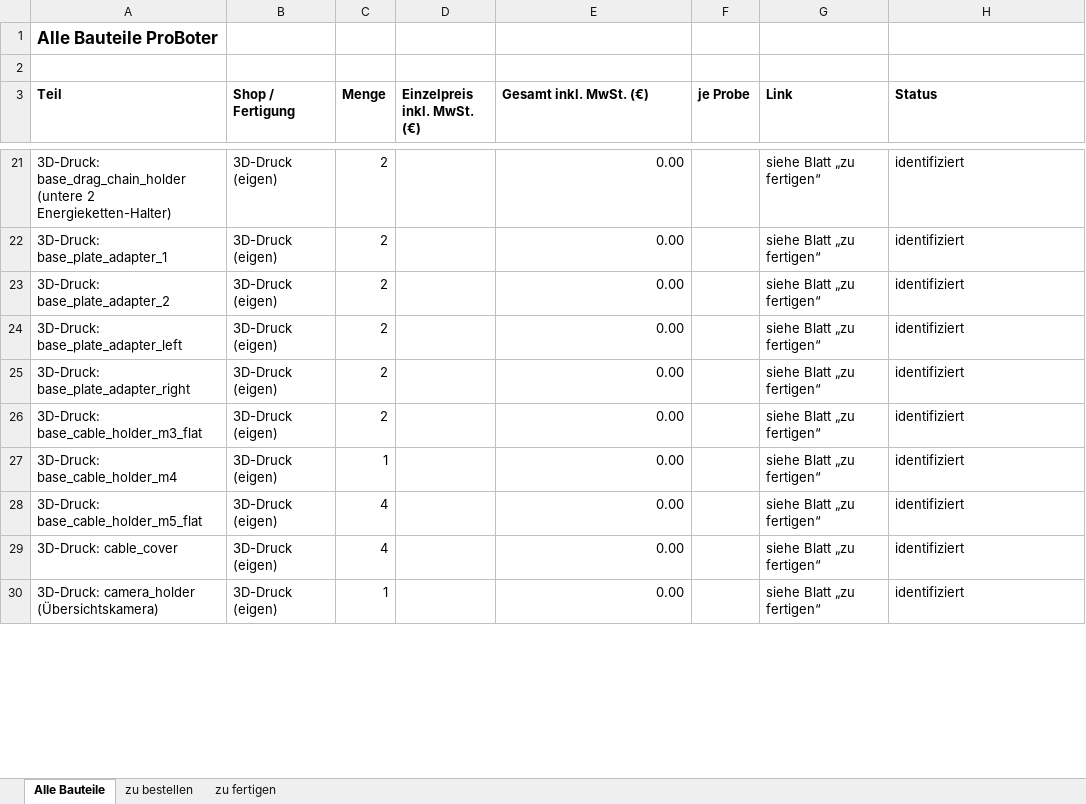
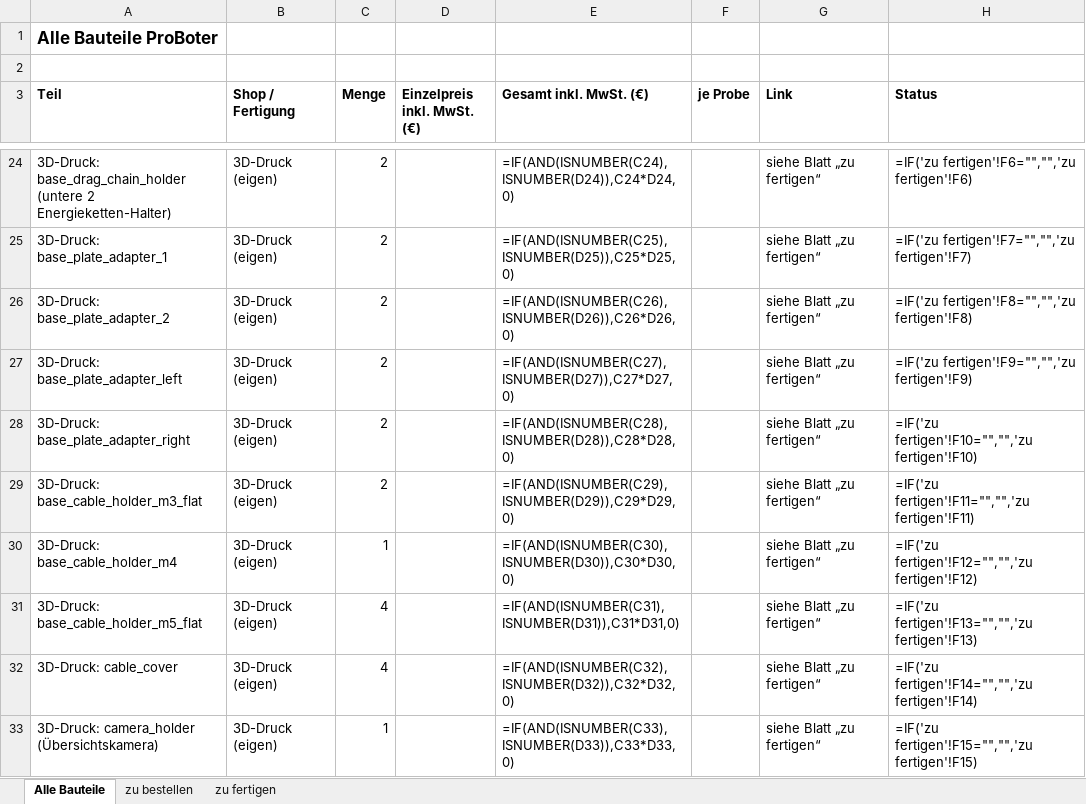
Before and after one commit to floronics/ProBoter, an Excel workbook: bom/Bauteilliste.xlsx, sheet Alle Bauteile, drawn as a sheet; only a part is shown, gaps mark what is left out; values as stored, in another font and other column widths than the file's, no borders; formulas without a stored value are shown as written; addresses are those after the commit; the diff covers the shown part only; the diff names each change by its address in the sheet, - before the commit and + after, or states it on an @@ line.

```diff
--- a/bom/Bauteilliste.xlsx (sheet Alle Bauteile)
+++ b/bom/Bauteilliste.xlsx (sheet Alle Bauteile)
-E24 (Gesamt inkl. MwSt. (€)): 0.00
+E24 (Gesamt inkl. MwSt. (€)): =IF(AND(ISNUMBER(C24),ISNUMBER(D24)),C24*D24,0)
-H24 (Status): identifiziert
+H24 (Status): =IF('zu fertigen'!F6="","",'zu fertigen'!F6)
-E25 (Gesamt inkl. MwSt. (€)): 0.00
+E25 (Gesamt inkl. MwSt. (€)): =IF(AND(ISNUMBER(C25),ISNUMBER(D25)),C25*D25,0)
-H25 (Status): identifiziert
+H25 (Status): =IF('zu fertigen'!F7="","",'zu fertigen'!F7)
-E26 (Gesamt inkl. MwSt. (€)): 0.00
+E26 (Gesamt inkl. MwSt. (€)): =IF(AND(ISNUMBER(C26),ISNUMBER(D26)),C26*D26,0)
-H26 (Status): identifiziert
+H26 (Status): =IF('zu fertigen'!F8="","",'zu fertigen'!F8)
-E27 (Gesamt inkl. MwSt. (€)): 0.00
+E27 (Gesamt inkl. MwSt. (€)): =IF(AND(ISNUMBER(C27),ISNUMBER(D27)),C27*D27,0)
-H27 (Status): identifiziert
+H27 (Status): =IF('zu fertigen'!F9="","",'zu fertigen'!F9)
-E28 (Gesamt inkl. MwSt. (€)): 0.00
+E28 (Gesamt inkl. MwSt. (€)): =IF(AND(ISNUMBER(C28),ISNUMBER(D28)),C28*D28,0)
-H28 (Status): identifiziert
+H28 (Status): =IF('zu fertigen'!F10="","",'zu fertigen'!F10)
-E29 (Gesamt inkl. MwSt. (€)): 0.00
+E29 (Gesamt inkl. MwSt. (€)): =IF(AND(ISNUMBER(C29),ISNUMBER(D29)),C29*D29,0)
-H29 (Status): identifiziert
+H29 (Status): =IF('zu fertigen'!F11="","",'zu fertigen'!F11)
-E30 (Gesamt inkl. MwSt. (€)): 0.00
+E30 (Gesamt inkl. MwSt. (€)): =IF(AND(ISNUMBER(C30),ISNUMBER(D30)),C30*D30,0)
-H30 (Status): identifiziert
+H30 (Status): =IF('zu fertigen'!F12="","",'zu fertigen'!F12)
-E31 (Gesamt inkl. MwSt. (€)): 0.00
+E31 (Gesamt inkl. MwSt. (€)): =IF(AND(ISNUMBER(C31),ISNUMBER(D31)),C31*D31,0)
-H31 (Status): identifiziert
+H31 (Status): =IF('zu fertigen'!F13="","",'zu fertigen'!F13)
-E32 (Gesamt inkl. MwSt. (€)): 0.00
+E32 (Gesamt inkl. MwSt. (€)): =IF(AND(ISNUMBER(C32),ISNUMBER(D32)),C32*D32,0)
-H32 (Status): identifiziert
+H32 (Status): =IF('zu fertigen'!F14="","",'zu fertigen'!F14)
-E33 (Gesamt inkl. MwSt. (€)): 0.00
+E33 (Gesamt inkl. MwSt. (€)): =IF(AND(ISNUMBER(C33),ISNUMBER(D33)),C33*D33,0)
-H33 (Status): identifiziert
+H33 (Status): =IF('zu fertigen'!F15="","",'zu fertigen'!F15)
```
Also changed, not shown: 18 added rows, 6 removed rows and 226 edited cells elsewhere in this sheet, sheet zu bestellen, sheet zu fertigen, 1 other file.
